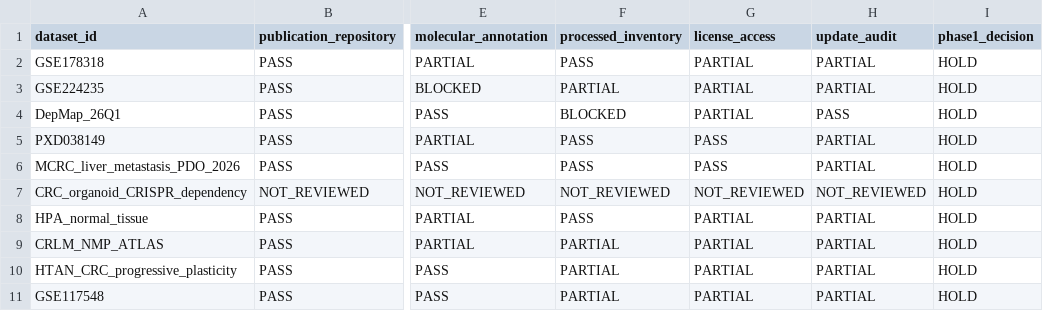
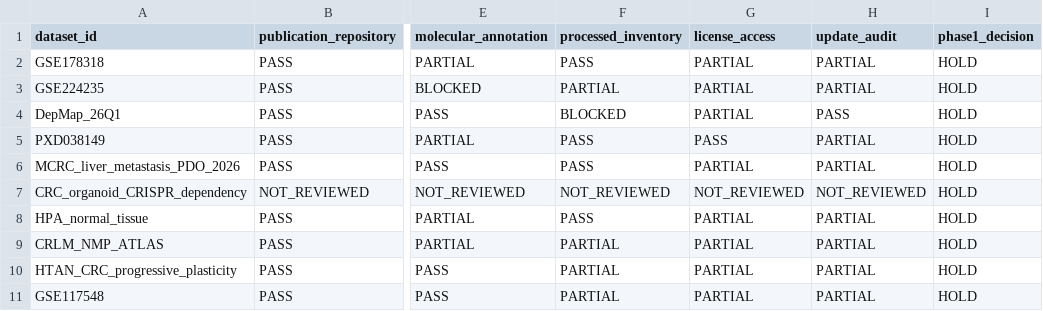
Before and after one commit to leezx/crc-unmet-need-therapeutic-atlas, a TSV file: reports/P0_PHASE1_ADMISSION_MATRIX.tsv, drawn as a sheet; only a part is shown, gaps mark what is left out; the diff names each change by its address in the sheet, - before the commit and + after, or states it on an @@ line.

Commit message:
docs: align CRLM PDO license gate

```diff
--- a/reports/P0_PHASE1_ADMISSION_MATRIX.tsv
+++ b/reports/P0_PHASE1_ADMISSION_MATRIX.tsv
-G6 (license_access): PASS
+G6 (license_access): PARTIAL
```
